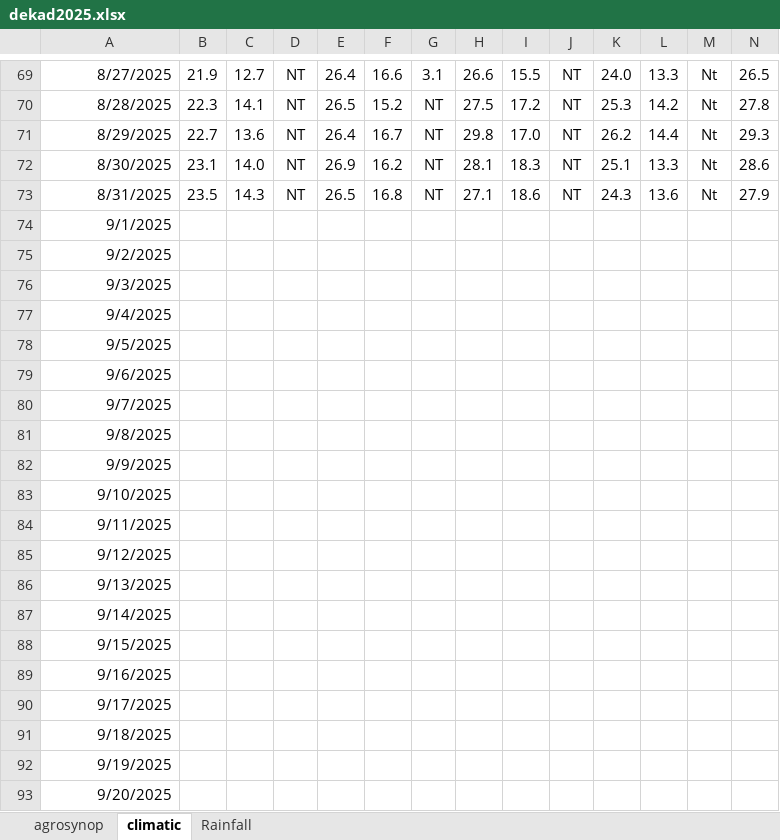
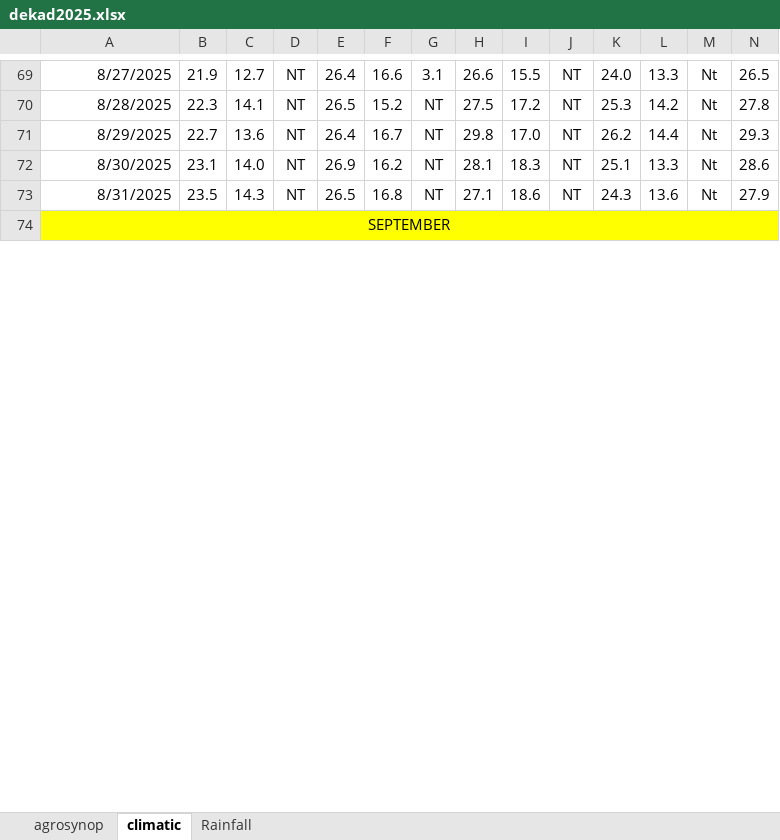
Before and after one commit to bikochris/Data-Quality-Control, an Excel workbook: Home/Data/Dekads/dekad2025.xlsx, sheet climatic, drawn as a sheet; only a part is shown, gaps mark what is left out; values as stored, in another font and other column widths than the file's, no borders; charts and pictures not drawn; removed rows and columns are numbered as before the commit, all else as after; rows hold the shown columns only; the diff covers the shown part only; the diff names each change by its address in the sheet, - before the commit and + after, or states it on an @@ line.

```diff
--- a/Home/Data/Dekads/dekad2025.xlsx (sheet climatic)
+++ b/Home/Data/Dekads/dekad2025.xlsx (sheet climatic)
-A74: 9/1/2025
+A74: SEPTEMBER
-A74:N74 fill: none
+A74:N74 fill: #FFFF00
-A74 alignment: right
+A74 alignment: center
+A74:AN74 merged
-row 75: 9/2/2025
-row 76: 9/3/2025
-row 77: 9/4/2025
-row 78: 9/5/2025
-row 79: 9/6/2025
-row 80: 9/7/2025
-row 81: 9/8/2025
-row 82: 9/9/2025
-row 83: 9/10/2025
-row 84: 9/11/2025
-row 85: 9/12/2025
-row 86: 9/13/2025
-row 87: 9/14/2025
-row 88: 9/15/2025
-row 89: 9/16/2025
-row 90: 9/17/2025
-row 91: 9/18/2025
-row 92: 9/19/2025
-row 93: 9/20/2025
```
Also changed, not shown: 30 added rows, 10 removed rows and cell formats elsewhere in this sheet, sheet agrosynop, sheet Rainfall, 4 other files.
